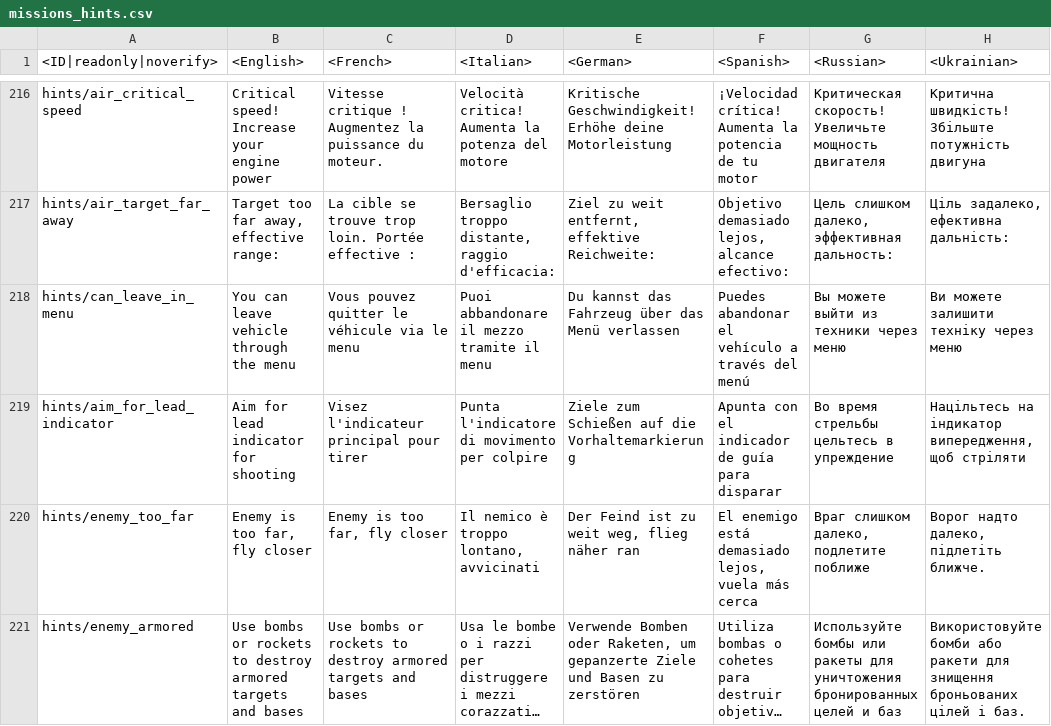
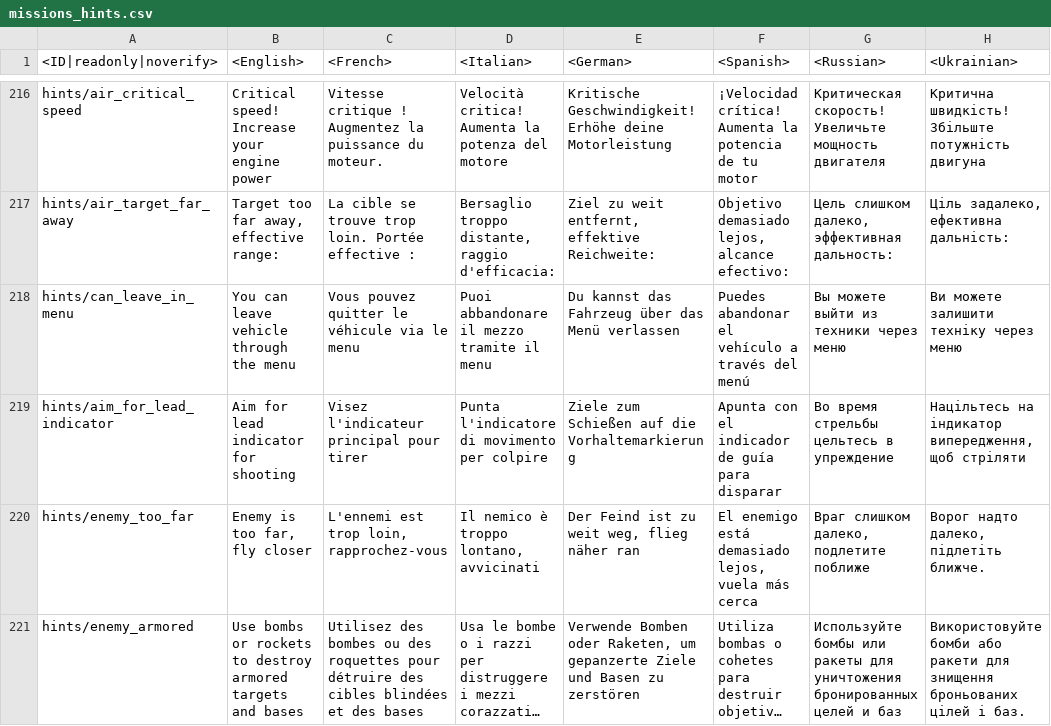
Before and after one commit to gszabi99/War-Thunder-Mobile-Datamine, a CSV file: lang.vromfs.bin_u/lang/missions_hints.csv, drawn as a sheet; only a part is shown, gaps mark what is left out; long unchanged cells end in …; the diff covers the shown part only; the diff names each change by its address in the sheet, - before the commit and + after, or states it on an @@ line.

```diff
--- a/lang.vromfs.bin_u/lang/missions_hints.csv
+++ b/lang.vromfs.bin_u/lang/missions_hints.csv
-C220 (<French>): Enemy is too far, fly closer
+C220 (<French>): L'ennemi est trop loin, rapprochez-vous
-C221 (<French>): Use bombs or rockets to destroy armored targets and bases
+C221 (<French>): Utilisez des bombes ou des roquettes pour détruire des cibles blindées et des bases
```
Also changed, not shown: 1 added row and 32 edited cells elsewhere in this file, lang.vromfs.bin_u/lang/menu_options.csv, lang.vromfs.bin_u/lang/shop.csv, 53 other files.
